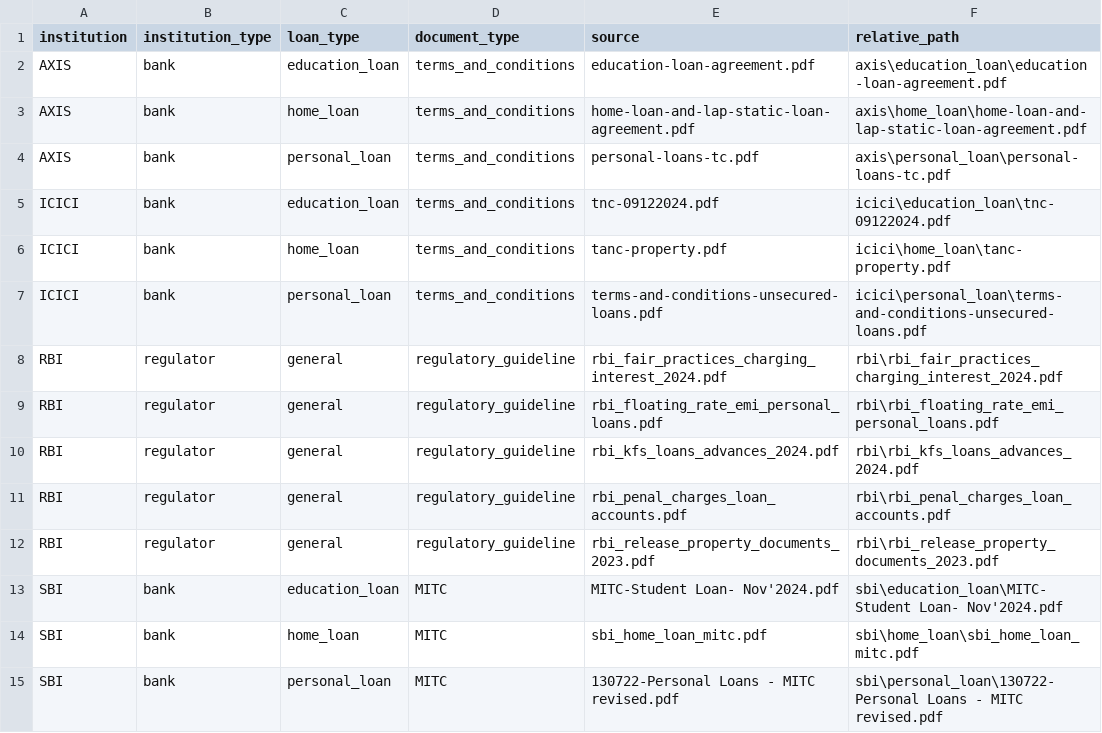
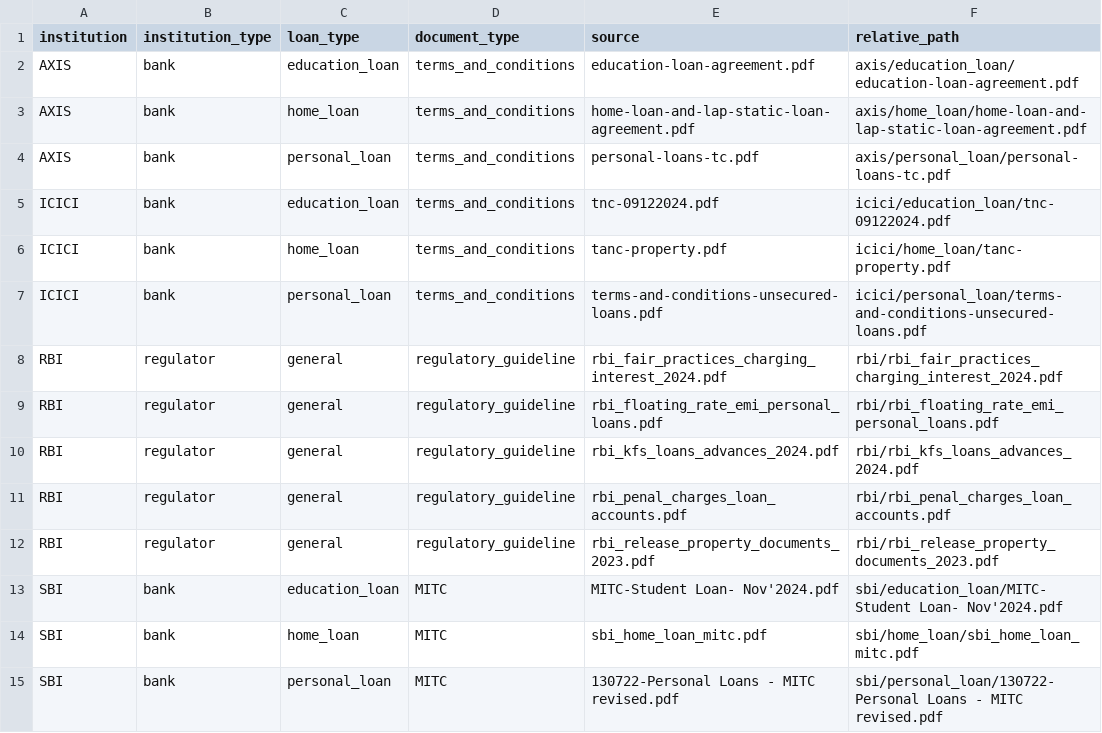
Before and after one commit to aryanchoudhary7/ai-loan-advisory-chatbot, a CSV file: metadata/document_inventory.csv, drawn as a sheet.

Commit message:
fix cross-platform document paths

```diff
--- a/metadata/document_inventory.csv
+++ b/metadata/document_inventory.csv
@@ -1,15 +1,15 @@
 institution,institution_type,loan_type,document_type,source,relative_path
-AXIS,bank,education_loan,terms_and_conditions,education-loan-agreement.pdf,axis\education_loan\education-loan-agreement.pdf
-AXIS,bank,home_loan,terms_and_conditions,home-loan-and-lap-static-loan-agreement.pdf,axis\home_loan\home-loan-and-lap-static-loan-agreement.pdf
-AXIS,bank,personal_loan,terms_and_conditions,personal-loans-tc.pdf,axis\personal_loan\personal-loans-tc.pdf
-ICICI,bank,education_loan,terms_and_conditions,tnc-09122024.pdf,icici\education_loan\tnc-09122024.pdf
-ICICI,bank,home_loan,terms_and_conditions,tanc-property.pdf,icici\home_loan\tanc-property.pdf
-ICICI,bank,personal_loan,terms_and_conditions,terms-and-conditions-unsecured-loans.pdf,icici\personal_loan\terms-and-conditions-unsecured-loans.pdf
-RBI,regulator,general,regulatory_guideline,rbi_fair_practices_charging_interest_2024.pdf,rbi\rbi_fair_practices_charging_interest_2024.pdf
-RBI,regulator,general,regulatory_guideline,rbi_floating_rate_emi_personal_loans.pdf,rbi\rbi_floating_rate_emi_personal_loans.pdf
-RBI,regulator,general,regulatory_guideline,rbi_kfs_loans_advances_2024.pdf,rbi\rbi_kfs_loans_advances_2024.pdf
-RBI,regulator,general,regulatory_guideline,rbi_penal_charges_loan_accounts.pdf,rbi\rbi_penal_charges_loan_accounts.pdf
-RBI,regulator,general,regulatory_guideline,rbi_release_property_documents_2023.pdf,rbi\rbi_release_property_documents_2023.pdf
-SBI,bank,education_loan,MITC,MITC-Student Loan- Nov'2024.pdf,sbi\education_loan\MITC-Student Loan- Nov'2024.pdf
-SBI,bank,home_loan,MITC,sbi_home_loan_mitc.pdf,sbi\home_loan\sbi_home_loan_mitc.pdf
-SBI,bank,personal_loan,MITC,130722-Personal Loans - MITC revised.pdf,sbi\personal_loan\130722-Personal Loans - MITC revised.pdf
+AXIS,bank,education_loan,terms_and_conditions,education-loan-agreement.pdf,axis/education_loan/education-loan-agreement.pdf
+AXIS,bank,home_loan,terms_and_conditions,home-loan-and-lap-static-loan-agreement.pdf,axis/home_loan/home-loan-and-lap-static-loan-agreement.pdf
+AXIS,bank,personal_loan,terms_and_conditions,personal-loans-tc.pdf,axis/personal_loan/personal-loans-tc.pdf
+ICICI,bank,education_loan,terms_and_conditions,tnc-09122024.pdf,icici/education_loan/tnc-09122024.pdf
+ICICI,bank,home_loan,terms_and_conditions,tanc-property.pdf,icici/home_loan/tanc-property.pdf
+ICICI,bank,personal_loan,terms_and_conditions,terms-and-conditions-unsecured-loans.pdf,icici/personal_loan/terms-and-conditions-unsecured-loans.pdf
+RBI,regulator,general,regulatory_guideline,rbi_fair_practices_charging_interest_2024.pdf,rbi/rbi_fair_practices_charging_interest_2024.pdf
+RBI,regulator,general,regulatory_guideline,rbi_floating_rate_emi_personal_loans.pdf,rbi/rbi_floating_rate_emi_personal_loans.pdf
+RBI,regulator,general,regulatory_guideline,rbi_kfs_loans_advances_2024.pdf,rbi/rbi_kfs_loans_advances_2024.pdf
+RBI,regulator,general,regulatory_guideline,rbi_penal_charges_loan_accounts.pdf,rbi/rbi_penal_charges_loan_accounts.pdf
+RBI,regulator,general,regulatory_guideline,rbi_release_property_documents_2023.pdf,rbi/rbi_release_property_documents_2023.pdf
+SBI,bank,education_loan,MITC,MITC-Student Loan- Nov'2024.pdf,sbi/education_loan/MITC-Student Loan- Nov'2024.pdf
+SBI,bank,home_loan,MITC,sbi_home_loan_mitc.pdf,sbi/home_loan/sbi_home_loan_mitc.pdf
+SBI,bank,personal_loan,MITC,130722-Personal Loans - MITC revised.pdf,sbi/personal_loan/130722-Personal Loans - MITC revised.pdf
```
Also changed, not shown: 1 other file.
